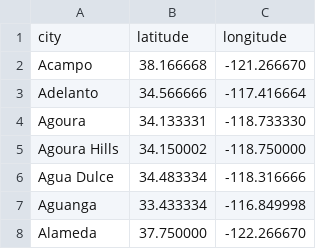
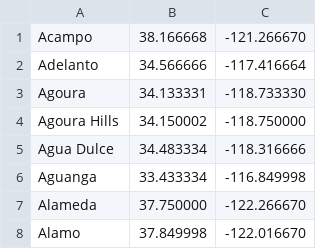
Before and after one commit to ceteri/clksim, a TSV file: dat/city_geo.tsv, drawn as a sheet; only a part is shown; the shorter side is filled out with more unchanged rows.

```diff
--- a/dat/city_geo.tsv
+++ b/dat/city_geo.tsv
@@ -1,2 +1 @@
-city	latitude	longitude
 Acampo	38.166668	-121.266670
```
Also changed, not shown: dat/campaign.tsv, dat/city_pop.tsv, 2 other files.
